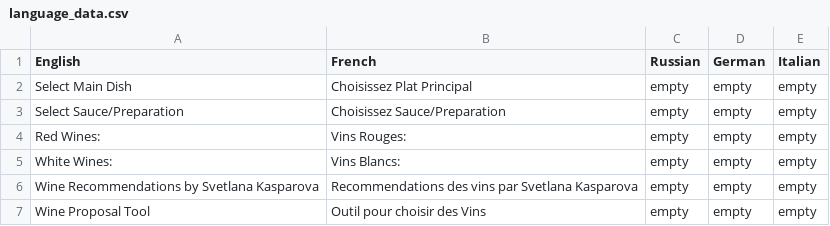
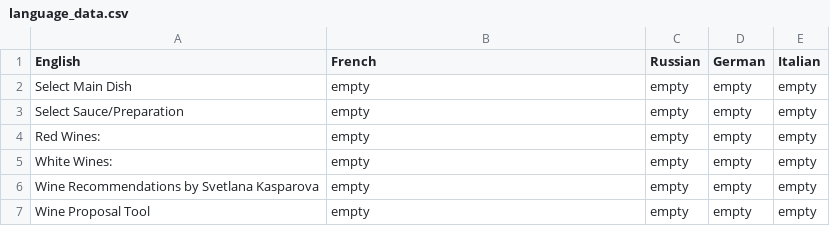
Before and after one commit to ruizcrp/access_files, a CSV file: language_data.csv, drawn as a sheet.

Commit message:
bla

```diff
--- a/language_data.csv
+++ b/language_data.csv
@@ -1,7 +1,7 @@
 English,French,Russian,German,Italian
-Select Main Dish,Choisissez Plat Principal,empty,empty,empty
-Select Sauce/Preparation,Choisissez Sauce/Preparation,empty,empty,empty
-Red Wines:,Vins Rouges:,empty,empty,empty
-White Wines:,Vins Blancs:,empty,empty,empty
-Wine Recommendations by Svetlana Kasparova,Recommendations des vins par Svetlana Kasparova,empty,empty,empty
-Wine Proposal Tool,Outil pour choisir des Vins,empty,empty,empty
+Select Main Dish,empty,empty,empty,empty
+Select Sauce/Preparation,empty,empty,empty,empty
+Red Wines:,empty,empty,empty,empty
+White Wines:,empty,empty,empty,empty
+Wine Recommendations by Svetlana Kasparova,empty,empty,empty,empty
+Wine Proposal Tool,empty,empty,empty,empty
```
